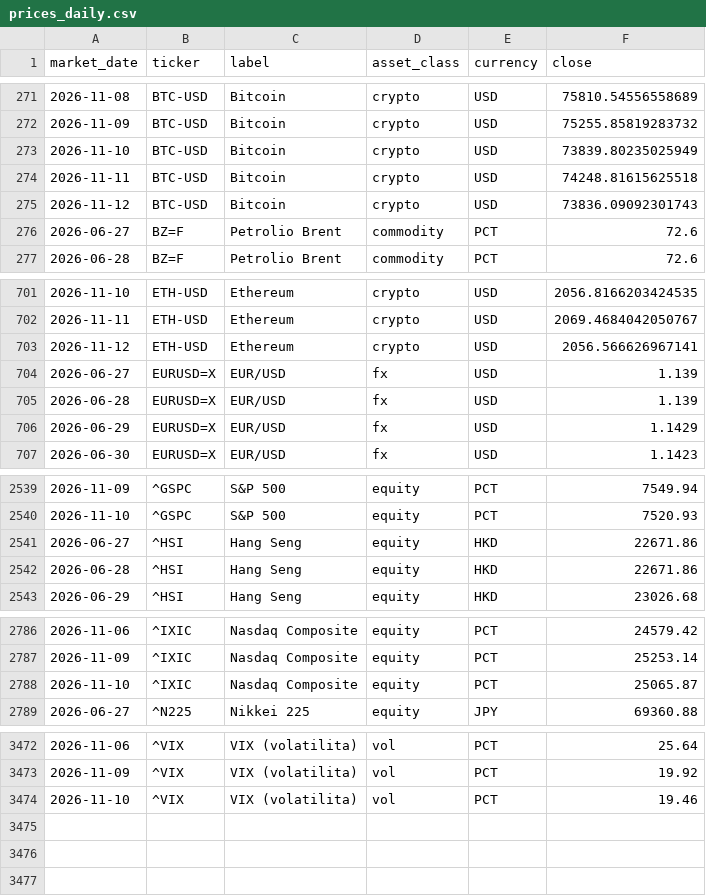
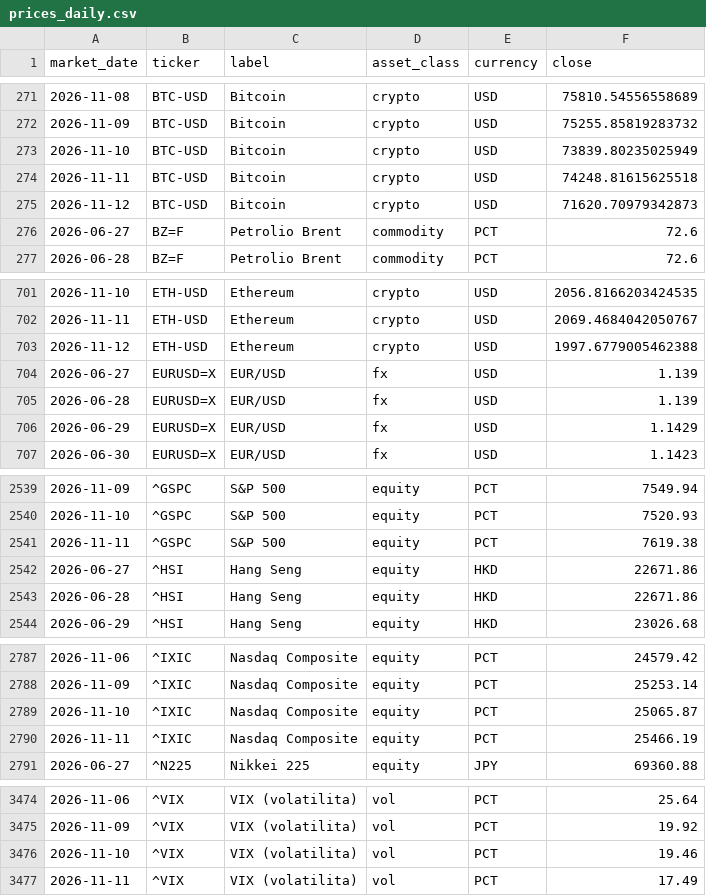
Before and after one commit to flenghij27-cb27/moneys-monitor, a CSV file: data/prices_daily.csv, drawn as a sheet; only a part is shown, gaps mark what is left out; the diff covers the shown part only.

```diff
--- a/data/prices_daily.csv
+++ b/data/prices_daily.csv
@@ -274,3 +274,3 @@ market_date,ticker,label,asset_class,currency,close
 2026-11-11,BTC-USD,Bitcoin,crypto,USD,74248.81615625518
-2026-11-12,BTC-USD,Bitcoin,crypto,USD,73836.09092301743
+2026-11-12,BTC-USD,Bitcoin,crypto,USD,71620.70979342873
 2026-06-27,BZ=F,Petrolio Brent,commodity,PCT,72.6
@@ -702,3 +702,3 @@ market_date,ticker,label,asset_class,currency,close
 2026-11-11,ETH-USD,Ethereum,crypto,USD,2069.4684042050767
-2026-11-12,ETH-USD,Ethereum,crypto,USD,2056.566626967141
+2026-11-12,ETH-USD,Ethereum,crypto,USD,1997.6779005462388
 2026-06-27,EURUSD=X,EUR/USD,fx,USD,1.139
@@ -2540,2 +2540,3 @@ market_date,ticker,label,asset_class,currency,close
 2026-11-10,^GSPC,S&P 500,equity,PCT,7520.93
+2026-11-11,^GSPC,S&P 500,equity,PCT,7619.38
 2026-06-27,^HSI,Hang Seng,equity,HKD,22671.86
@@ -2788,2 +2789,3 @@ market_date,ticker,label,asset_class,currency,close
 2026-11-10,^IXIC,Nasdaq Composite,equity,PCT,25065.87
+2026-11-11,^IXIC,Nasdaq Composite,equity,PCT,25466.19
 2026-06-27,^N225,Nikkei 225,equity,JPY,69360.88
@@ -3474 +3476,2 @@ market_date,ticker,label,asset_class,currency,close
 2026-11-10,^VIX,VIX (volatilita),vol,PCT,19.46
+2026-11-11,^VIX,VIX (volatilita),vol,PCT,17.49
```
Also changed, not shown: 1 edited cell elsewhere in this file, data/prices.csv, 6 other files.
